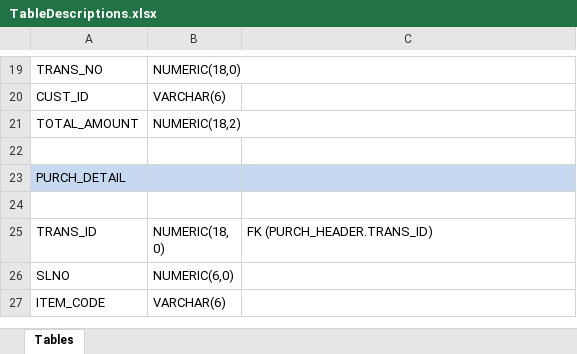
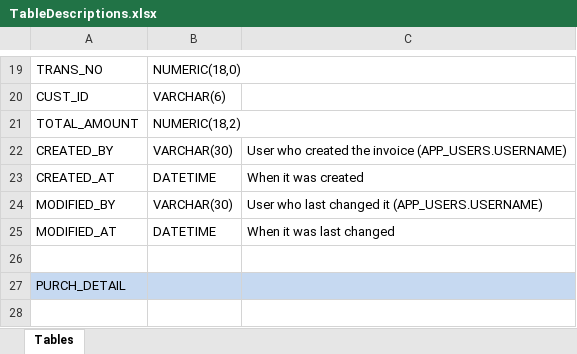
Before and after one commit to waqarsyd/PurchaseInvoices, an Excel workbook: TableDescriptions.xlsx, sheet Tables, drawn as a sheet; only a part is shown, gaps mark what is left out; the shorter side is filled out with more unchanged rows; values as stored, in another font and other column widths than the file's, no borders; the diff covers the shown part only; the diff names each change by its address in the sheet, - before the commit and + after, or states it on an @@ line.

Commit message:
Add users, activity and company tables, with in-place upgrades
The schema gains APP_USERS, APP_ACTIVITY and COMPANY_PROFILE, and
PURCH_HEADER gains CREATED_BY, CREATED_AT, MODIFIED_BY and MODIFIED_AT.
TableDescriptions.xlsx is updated to match.

Create tables can now upgrade an existing database: a missing column
that is nullable, or NOT NULL with a default, is added with ALTER TABLE
in the same transaction as the new tables. Missing key, identity or
other required columns are still reported as problems to fix by hand.

```diff
--- a/TableDescriptions.xlsx (sheet Tables)
+++ b/TableDescriptions.xlsx (sheet Tables)
+row 22: CREATED_BY | VARCHAR(30) | User who created the invoice (APP_USERS.USERNAME)
+row 23: CREATED_AT | DATETIME | When it was created
+row 24: MODIFIED_BY | VARCHAR(30) | User who last changed it (APP_USERS.USERNAME)
+row 25: MODIFIED_AT | DATETIME | When it was last changed
```
Also changed, not shown: 31 added rows elsewhere in this sheet, 1 other file.
